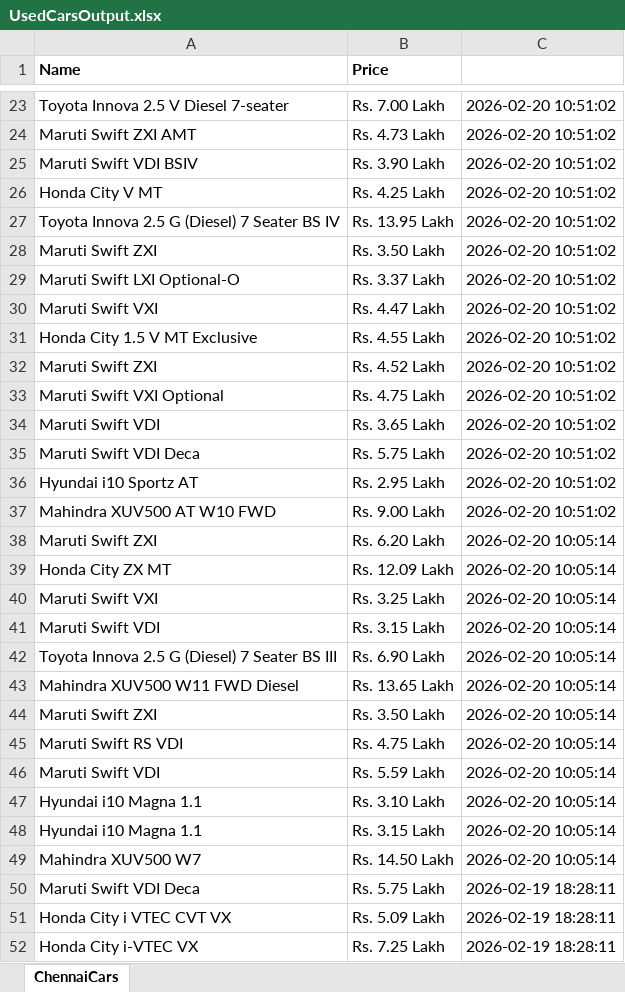
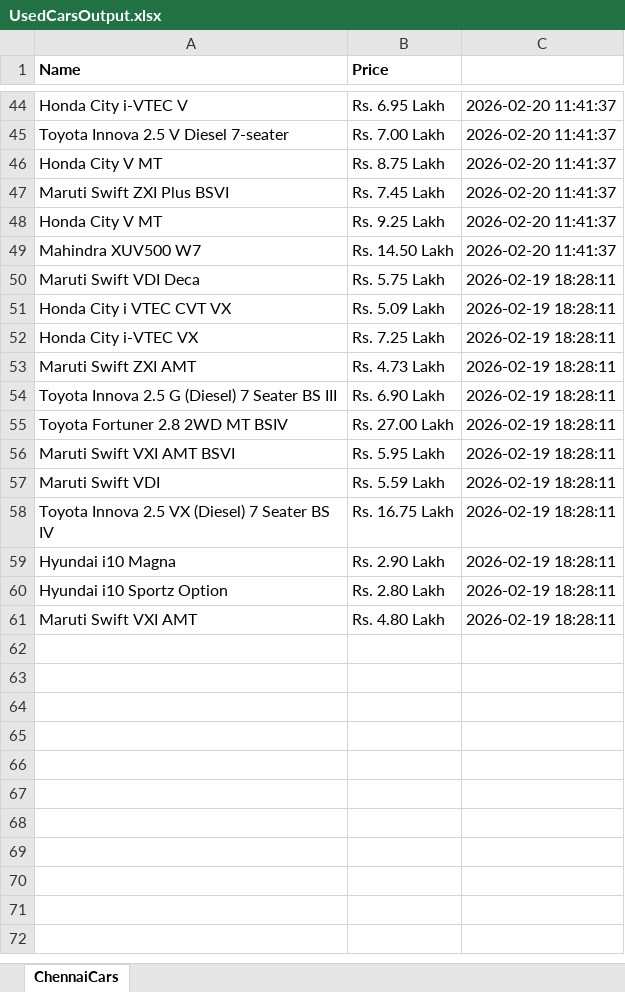
Before and after one commit to Sayan-B15/zigWheelsAutomation, an Excel workbook: UsedCarsOutput.xlsx, sheet ChennaiCars, drawn as a sheet; only a part is shown, gaps mark what is left out; the shorter side is filled out with more unchanged rows; values as stored, in another font and other column widths than the file's, no borders; removed rows and columns are numbered as before the commit, all else as after; the diff covers the shown part only; the diff names each change by its address in the sheet, - before the commit and + after, or states it on an @@ line.

```diff
--- a/UsedCarsOutput.xlsx (sheet ChennaiCars)
+++ b/UsedCarsOutput.xlsx (sheet ChennaiCars)
+row 44: Honda City i-VTEC V | Rs. 6.95 Lakh | 2026-02-20 11:41:37
-C45: 2026-02-20 10:51:02
+C45: 2026-02-20 11:41:37
-row 24: Maruti Swift ZXI AMT | Rs. 4.73 Lakh | 2026-02-20 10:51:02
-row 25: Maruti Swift VDI BSIV | Rs. 3.90 Lakh | 2026-02-20 10:51:02
-B46 (Price): Rs. 4.25 Lakh
+B46 (Price): Rs. 8.75 Lakh
-C46: 2026-02-20 10:51:02
+C46: 2026-02-20 11:41:37
-row 27: Toyota Innova 2.5 G (Diesel) 7 Seater BS IV | Rs. 13.95 Lakh | 2026-02-20 10:51:02
-row 28: Maruti Swift ZXI | Rs. 3.50 Lakh | 2026-02-20 10:51:02
-row 29: Maruti Swift LXI Optional-O | Rs. 3.37 Lakh | 2026-02-20 10:51:02
-row 30: Maruti Swift VXI | Rs. 4.47 Lakh | 2026-02-20 10:51:02
-row 31: Honda City 1.5 V MT Exclusive | Rs. 4.55 Lakh | 2026-02-20 10:51:02
-row 32: Maruti Swift ZXI | Rs. 4.52 Lakh | 2026-02-20 10:51:02
-row 33: Maruti Swift VXI Optional | Rs. 4.75 Lakh | 2026-02-20 10:51:02
-row 34: Maruti Swift VDI | Rs. 3.65 Lakh | 2026-02-20 10:51:02
-row 35: Maruti Swift VDI Deca | Rs. 5.75 Lakh | 2026-02-20 10:51:02
-row 36: Hyundai i10 Sportz AT | Rs. 2.95 Lakh | 2026-02-20 10:51:02
-row 37: Mahindra XUV500 AT W10 FWD | Rs. 9.00 Lakh | 2026-02-20 10:51:02
-row 38: Maruti Swift ZXI | Rs. 6.20 Lakh | 2026-02-20 10:05:14
+row 47: Maruti Swift ZXI Plus BSVI | Rs. 7.45 Lakh | 2026-02-20 11:41:37
-A48 (Name): Honda City ZX MT
+A48 (Name): Honda City V MT
-B48 (Price): Rs. 12.09 Lakh
+B48 (Price): Rs. 9.25 Lakh
-C48: 2026-02-20 10:05:14
+C48: 2026-02-20 11:41:37
-row 40: Maruti Swift VXI | Rs. 3.25 Lakh | 2026-02-20 10:05:14
-row 41: Maruti Swift VDI | Rs. 3.15 Lakh | 2026-02-20 10:05:14
-row 42: Toyota Innova 2.5 G (Diesel) 7 Seater BS III | Rs. 6.90 Lakh | 2026-02-20 10:05:14
-row 43: Mahindra XUV500 W11 FWD Diesel | Rs. 13.65 Lakh | 2026-02-20 10:05:14
-row 44: Maruti Swift ZXI | Rs. 3.50 Lakh | 2026-02-20 10:05:14
-row 45: Maruti Swift RS VDI | Rs. 4.75 Lakh | 2026-02-20 10:05:14
-row 46: Maruti Swift VDI | Rs. 5.59 Lakh | 2026-02-20 10:05:14
-row 47: Hyundai i10 Magna 1.1 | Rs. 3.10 Lakh | 2026-02-20 10:05:14
-row 48: Hyundai i10 Magna 1.1 | Rs. 3.15 Lakh | 2026-02-20 10:05:14
-C49: 2026-02-20 10:05:14
+C49: 2026-02-20 11:41:37
```
Also changed, not shown: 32 added rows, 11 removed rows and 15 edited cells elsewhere in this sheet, BikesOutput.xlsx, 10 other files.
